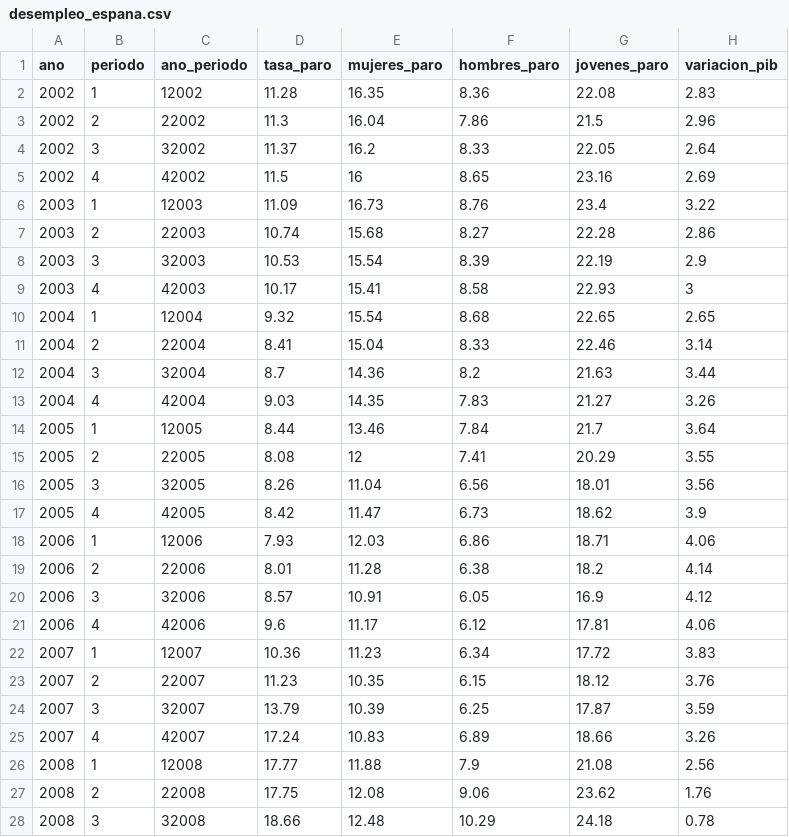
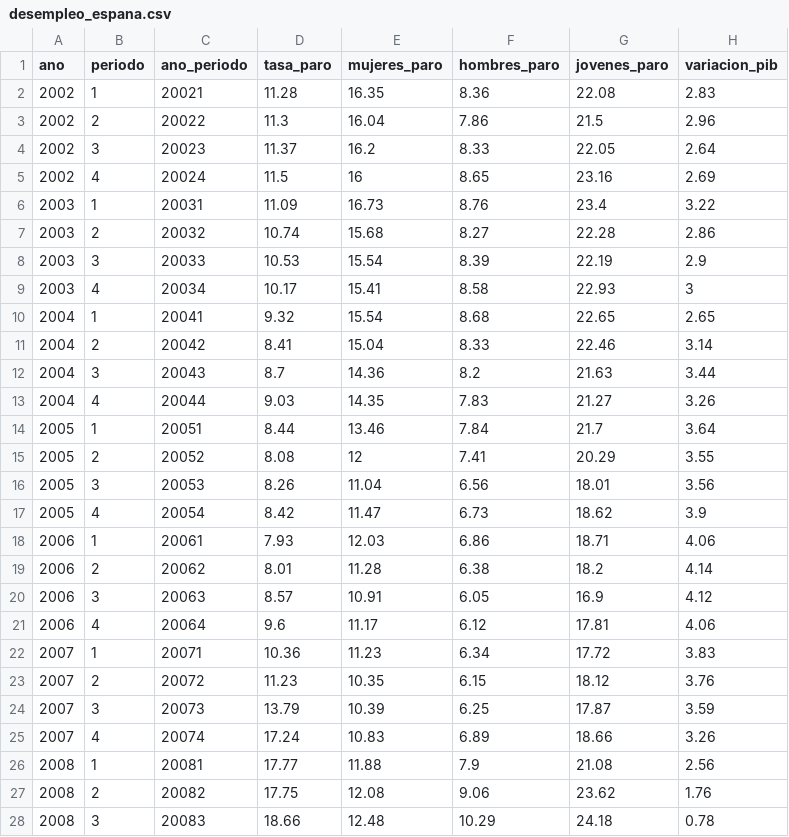
Before and after one commit to georgeduranh/herramientas_visualizacion, a CSV file: desempleo_espana.csv, drawn as a sheet; only a part is shown; the diff covers the shown part only.

Commit message:
Add files via upload

```diff
--- a/desempleo_espana.csv
+++ b/desempleo_espana.csv
@@ -1,28 +1,28 @@
 ano;periodo;ano_periodo;tasa_paro;mujeres_paro;hombres_paro;jovenes_paro;variacion_pib
-2002;1;12002;11.28;16.35;8.36;22.08;2.83
-2002;2;22002;11.3;16.04;7.86;21.5;2.96
-2002;3;32002;11.37;16.2;8.33;22.05;2.64
-2002;4;42002;11.5;16;8.65;23.16;2.69
-2003;1;12003;11.09;16.73;8.76;23.4;3.22
-2003;2;22003;10.74;15.68;8.27;22.28;2.86
-2003;3;32003;10.53;15.54;8.39;22.19;2.9
-2003;4;42003;10.17;15.41;8.58;22.93;3
-2004;1;12004;9.32;15.54;8.68;22.65;2.65
-2004;2;22004;8.41;15.04;8.33;22.46;3.14
-2004;3;32004;8.7;14.36;8.2;21.63;3.44
-2004;4;42004;9.03;14.35;7.83;21.27;3.26
-2005;1;12005;8.44;13.46;7.84;21.7;3.64
-2005;2;22005;8.08;12;7.41;20.29;3.55
-2005;3;32005;8.26;11.04;6.56;18.01;3.56
-2005;4;42005;8.42;11.47;6.73;18.62;3.9
-2006;1;12006;7.93;12.03;6.86;18.71;4.06
-2006;2;22006;8.01;11.28;6.38;18.2;4.14
-2006;3;32006;8.57;10.91;6.05;16.9;4.12
-2006;4;42006;9.6;11.17;6.12;17.81;4.06
-2007;1;12007;10.36;11.23;6.34;17.72;3.83
-2007;2;22007;11.23;10.35;6.15;18.12;3.76
-2007;3;32007;13.79;10.39;6.25;17.87;3.59
-2007;4;42007;17.24;10.83;6.89;18.66;3.26
-2008;1;12008;17.77;11.88;7.9;21.08;2.56
-2008;2;22008;17.75;12.08;9.06;23.62;1.76
-2008;3;32008;18.66;12.48;10.29;24.18;0.78
+2002;1;20021;11.28;16.35;8.36;22.08;2.83
+2002;2;20022;11.3;16.04;7.86;21.5;2.96
+2002;3;20023;11.37;16.2;8.33;22.05;2.64
+2002;4;20024;11.5;16;8.65;23.16;2.69
+2003;1;20031;11.09;16.73;8.76;23.4;3.22
+2003;2;20032;10.74;15.68;8.27;22.28;2.86
+2003;3;20033;10.53;15.54;8.39;22.19;2.9
+2003;4;20034;10.17;15.41;8.58;22.93;3
+2004;1;20041;9.32;15.54;8.68;22.65;2.65
+2004;2;20042;8.41;15.04;8.33;22.46;3.14
+2004;3;20043;8.7;14.36;8.2;21.63;3.44
+2004;4;20044;9.03;14.35;7.83;21.27;3.26
+2005;1;20051;8.44;13.46;7.84;21.7;3.64
+2005;2;20052;8.08;12;7.41;20.29;3.55
+2005;3;20053;8.26;11.04;6.56;18.01;3.56
+2005;4;20054;8.42;11.47;6.73;18.62;3.9
+2006;1;20061;7.93;12.03;6.86;18.71;4.06
+2006;2;20062;8.01;11.28;6.38;18.2;4.14
+2006;3;20063;8.57;10.91;6.05;16.9;4.12
+2006;4;20064;9.6;11.17;6.12;17.81;4.06
+2007;1;20071;10.36;11.23;6.34;17.72;3.83
+2007;2;20072;11.23;10.35;6.15;18.12;3.76
+2007;3;20073;13.79;10.39;6.25;17.87;3.59
+2007;4;20074;17.24;10.83;6.89;18.66;3.26
+2008;1;20081;17.77;11.88;7.9;21.08;2.56
+2008;2;20082;17.75;12.08;9.06;23.62;1.76
+2008;3;20083;18.66;12.48;10.29;24.18;0.78
```
Also changed, not shown: 50 edited cells elsewhere in this file.
